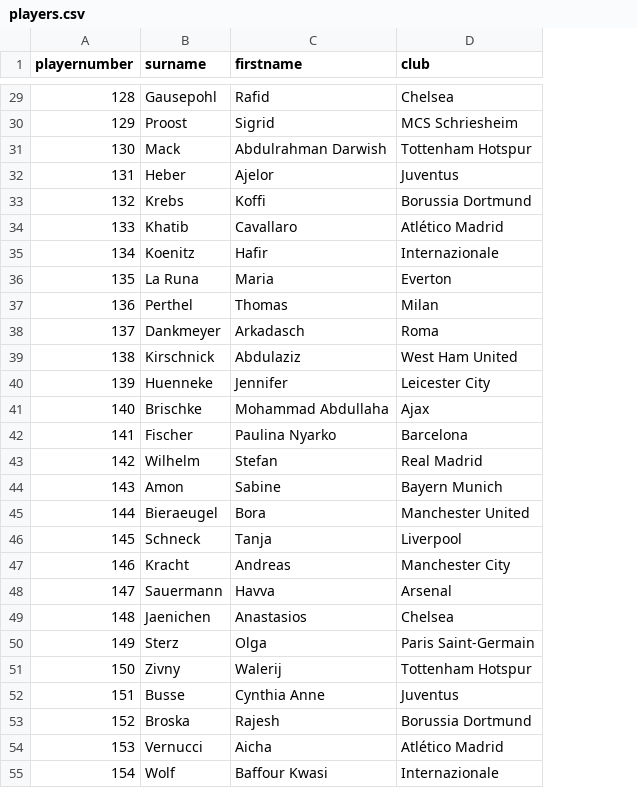
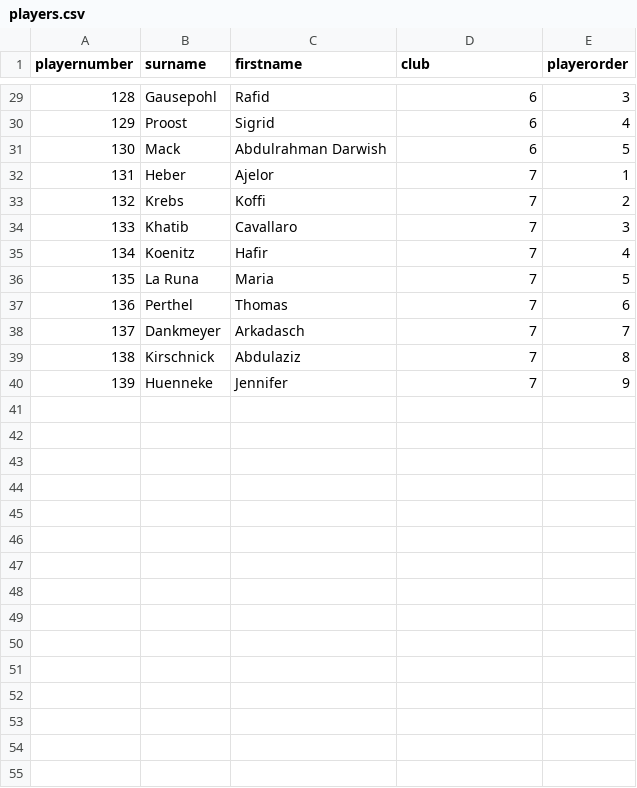
Before and after one commit to alizadehkashani/mcs, a CSV file: dev/players.csv, drawn as a sheet; only a part is shown, gaps mark what is left out; removed rows and columns are numbered as before the commit, all else as after; the diff covers the shown part only; the diff names each change by its address in the sheet, - before the commit and + after, or states it on an @@ line.

```diff
--- a/dev/players.csv
+++ b/dev/players.csv
+column E (playerorder), rows 29-40: 3 | 4 | 5 | 1 | 2 | 3 | 4 | 5 | 6 | 7 | 8 | 9
-D29 (club): Chelsea
+D29 (club): 6
-D30 (club): MCS Schriesheim
+D30 (club): 6
-D31 (club): Tottenham Hotspur
+D31 (club): 6
-D32 (club): Juventus
+D32 (club): 7
-D33 (club): Borussia Dortmund
+D33 (club): 7
-D34 (club): Atlético Madrid
+D34 (club): 7
-D35 (club): Internazionale
+D35 (club): 7
-D36 (club): Everton
+D36 (club): 7
-D37 (club): Milan
+D37 (club): 7
-D38 (club): Roma
+D38 (club): 7
-D39 (club): West Ham United
+D39 (club): 7
-D40 (club): Leicester City
+D40 (club): 7
-row 41: 140 | Brischke | Mohammad Abdullaha | Ajax
-row 42: 141 | Fischer | Paulina Nyarko | Barcelona
-row 43: 142 | Wilhelm | Stefan | Real Madrid
-row 44: 143 | Amon | Sabine | Bayern Munich
-row 45: 144 | Bieraeugel | Bora | Manchester United
-row 46: 145 | Schneck | Tanja | Liverpool
-row 47: 146 | Kracht | Andreas | Manchester City
-row 48: 147 | Sauermann | Havva | Arsenal
-row 49: 148 | Jaenichen | Anastasios | Chelsea
-row 50: 149 | Sterz | Olga | Paris Saint-Germain
-row 51: 150 | Zivny | Walerij | Tottenham Hotspur
-row 52: 151 | Busse | Cynthia Anne | Juventus
-row 53: 152 | Broska | Rajesh | Borussia Dortmund
-row 54: 153 | Vernucci | Aicha | Atlético Madrid
-row 55: 154 | Wolf | Baffour Kwasi | Internazionale
```
Also changed, not shown: 6 removed rows and 27 edited cells elsewhere in this file, dev/startgroup.csv, 13 other files.
